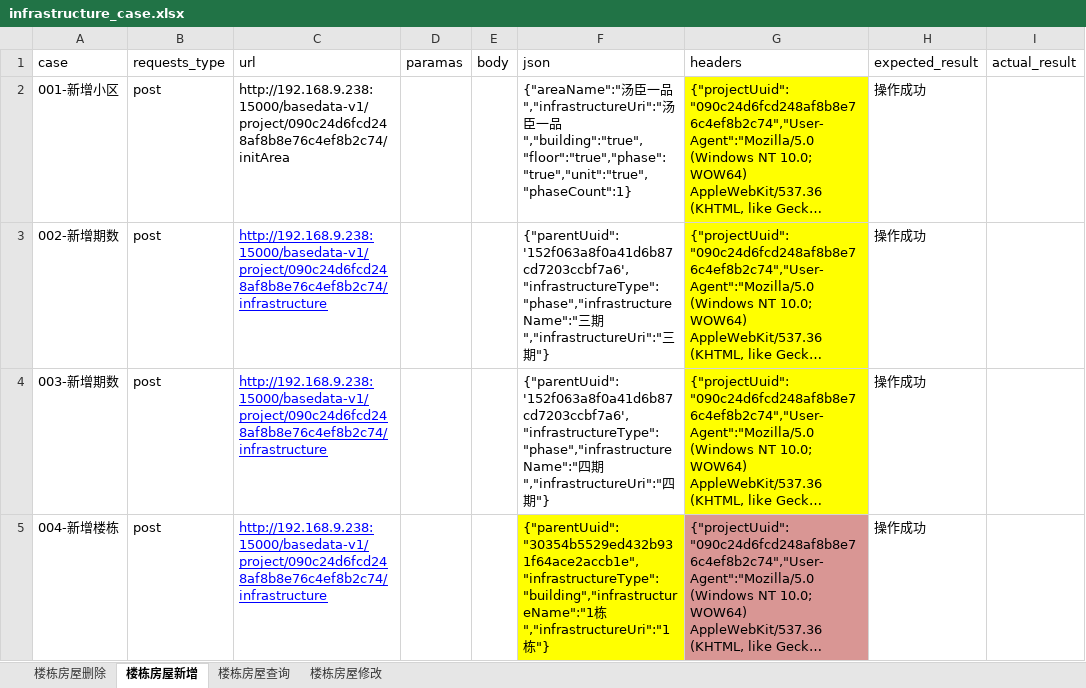
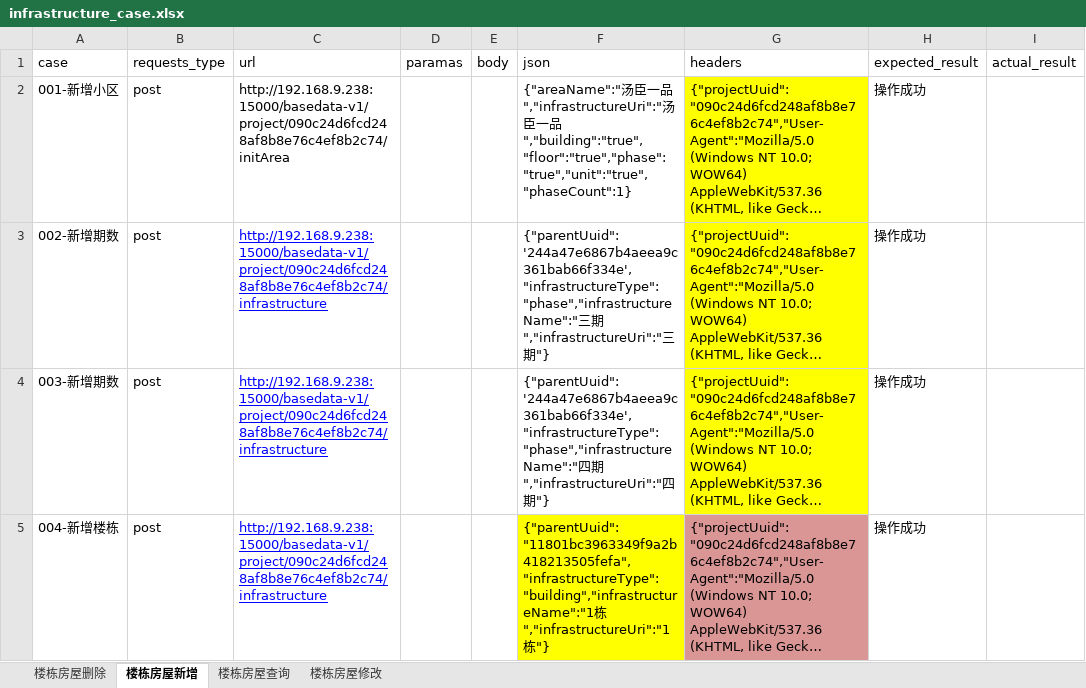
Before and after one commit to Ma-KaiQiang/Auto-interface_test, an Excel workbook: data/infrastructure/infrastructure_case.xlsx, sheet 楼栋房屋新增, drawn as a sheet; only a part is shown; long unchanged cells end in …; values as stored, in another font and other column widths than the file's, no borders; the diff covers the shown part only; the diff names each change by its address in the sheet, - before the commit and + after, or states it on an @@ line.

```diff
--- a/data/infrastructure/infrastructure_case.xlsx (sheet 楼栋房屋新增)
+++ b/data/infrastructure/infrastructure_case.xlsx (sheet 楼栋房屋新增)
-F3 (json): {"parentUuid":'152f063a8f0a41d6b87cd7203ccbf7a6',"infrastructureType":"phase","infrastructureName":"三期…
+F3 (json): {"parentUuid":'244a47e6867b4aeea9c361bab66f334e',"infrastructureType":"phase","infrastructureName":"三期…
-F4 (json): {"parentUuid":'152f063a8f0a41d6b87cd7203ccbf7a6',"infrastructureType":"phase","infrastructureName":"四期…
+F4 (json): {"parentUuid":'244a47e6867b4aeea9c361bab66f334e',"infrastructureType":"phase","infrastructureName":"四期…
-F5 (json): {"parentUuid":"30354b5529ed432b931f64ace2accb1e","infrastructureType":"building","infrastructureName":"1栋","infrastructureUri":"1…
+F5 (json): {"parentUuid":"11801bc3963349f9a2b418213505fefa","infrastructureType":"building","infrastructureName":"1栋","infrastructureUri":"1…
```
Also changed, not shown: 7 edited cells elsewhere in this sheet, sheet 楼栋房屋删除, sheet 楼栋房屋修改, sheet 楼栋房屋查询, data/infrastructure/infrastructure_uuid.xlsx, 2 other files.
